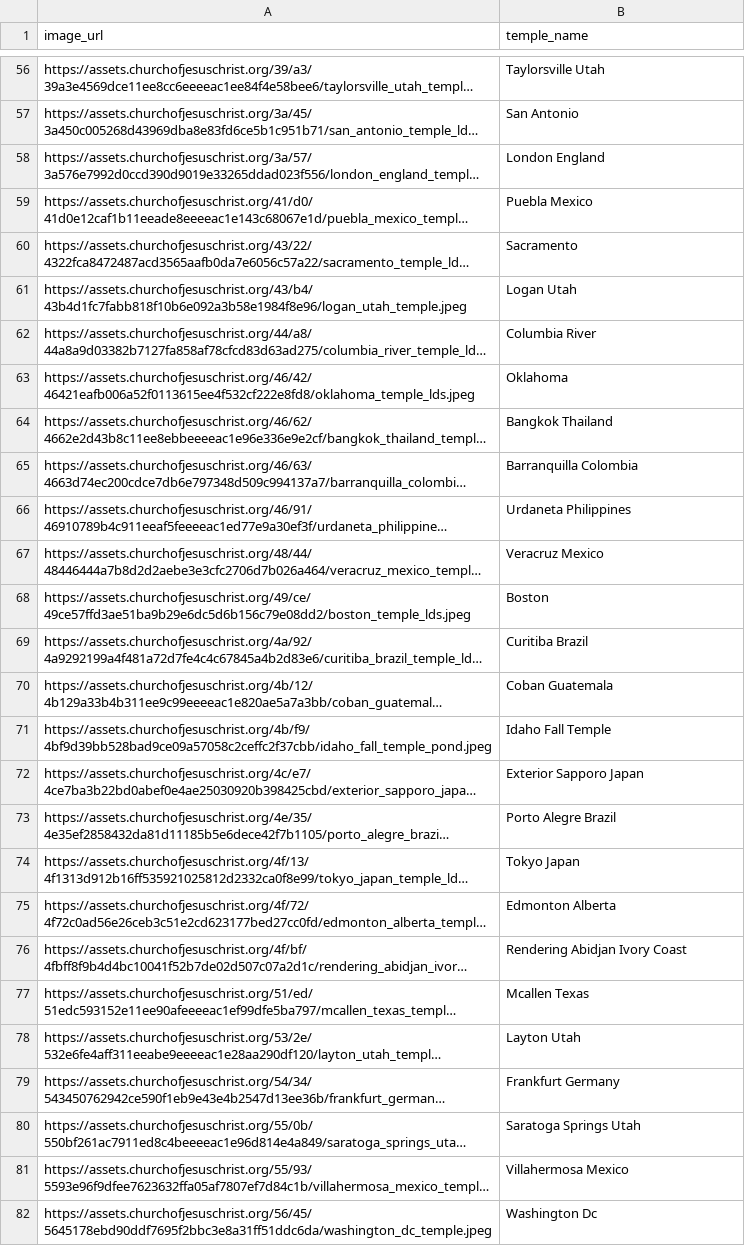
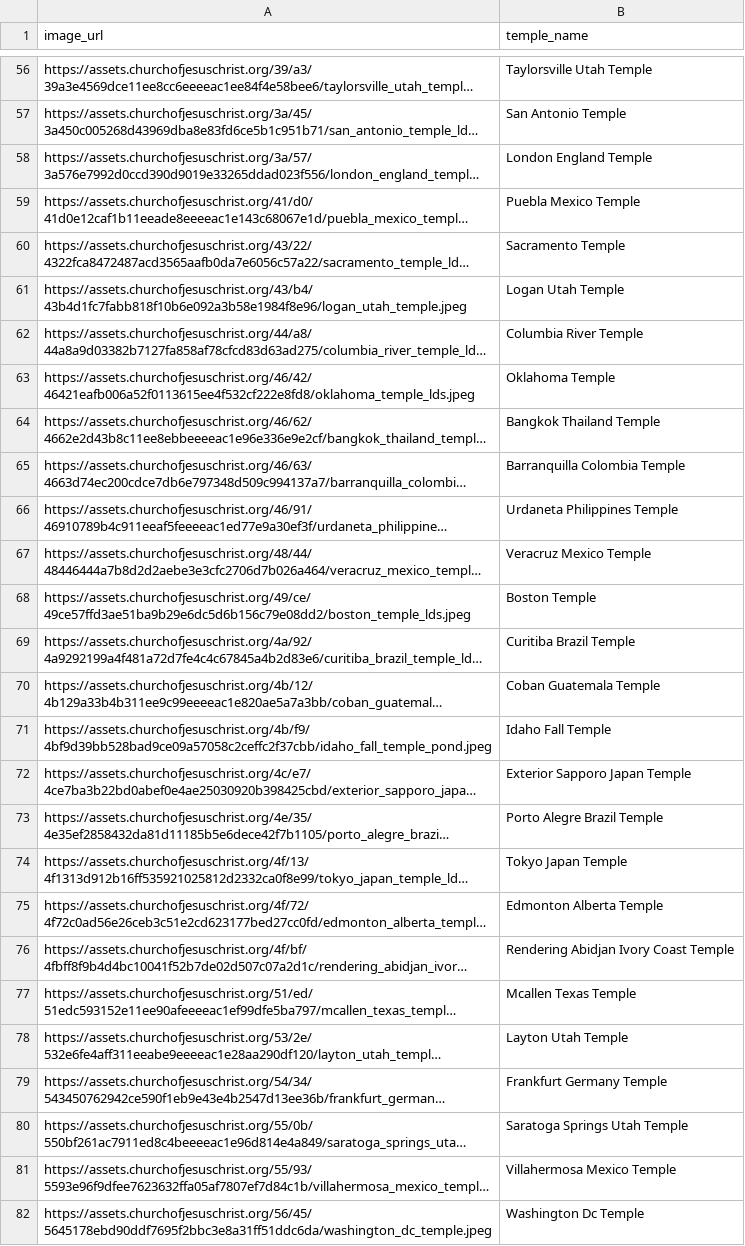
Before and after one commit to Caleb-Gawthroupe/beautiful-temples, a CSV file: temple_images.csv, drawn as a sheet; only a part is shown, gaps mark what is left out; long unchanged cells end in …; the diff covers the shown part only; the diff names each change by its address in the sheet, - before the commit and + after, or states it on an @@ line.

Commit message:
Update temple_images.csv
Added Temple on to the end of all names that didn't already have it.

```diff
--- a/temple_images.csv
+++ b/temple_images.csv
-B56 (temple_name): Taylorsville Utah
+B56 (temple_name): Taylorsville Utah Temple
-B57 (temple_name): San Antonio
+B57 (temple_name): San Antonio Temple
-B58 (temple_name): London England
+B58 (temple_name): London England Temple
-B59 (temple_name): Puebla Mexico
+B59 (temple_name): Puebla Mexico Temple
-B60 (temple_name): Sacramento
+B60 (temple_name): Sacramento Temple
-B61 (temple_name): Logan Utah
+B61 (temple_name): Logan Utah Temple
-B62 (temple_name): Columbia River
+B62 (temple_name): Columbia River Temple
-B63 (temple_name): Oklahoma
+B63 (temple_name): Oklahoma Temple
-B64 (temple_name): Bangkok Thailand
+B64 (temple_name): Bangkok Thailand Temple
-B65 (temple_name): Barranquilla Colombia
+B65 (temple_name): Barranquilla Colombia Temple
-B66 (temple_name): Urdaneta Philippines
+B66 (temple_name): Urdaneta Philippines Temple
-B67 (temple_name): Veracruz Mexico
+B67 (temple_name): Veracruz Mexico Temple
-B68 (temple_name): Boston
+B68 (temple_name): Boston Temple
-B69 (temple_name): Curitiba Brazil
+B69 (temple_name): Curitiba Brazil Temple
-B70 (temple_name): Coban Guatemala
+B70 (temple_name): Coban Guatemala Temple
-B72 (temple_name): Exterior Sapporo Japan
+B72 (temple_name): Exterior Sapporo Japan Temple
-B73 (temple_name): Porto Alegre Brazil
+B73 (temple_name): Porto Alegre Brazil Temple
-B74 (temple_name): Tokyo Japan
+B74 (temple_name): Tokyo Japan Temple
-B75 (temple_name): Edmonton Alberta
+B75 (temple_name): Edmonton Alberta Temple
-B76 (temple_name): Rendering Abidjan Ivory Coast
+B76 (temple_name): Rendering Abidjan Ivory Coast Temple
-B77 (temple_name): Mcallen Texas
+B77 (temple_name): Mcallen Texas Temple
-B78 (temple_name): Layton Utah
+B78 (temple_name): Layton Utah Temple
-B79 (temple_name): Frankfurt Germany
+B79 (temple_name): Frankfurt Germany Temple
-B80 (temple_name): Saratoga Springs Utah
+B80 (temple_name): Saratoga Springs Utah Temple
-B81 (temple_name): Villahermosa Mexico
+B81 (temple_name): Villahermosa Mexico Temple
-B82 (temple_name): Washington Dc
+B82 (temple_name): Washington Dc Temple
```
Also changed, not shown: 166 edited cells elsewhere in this file.
